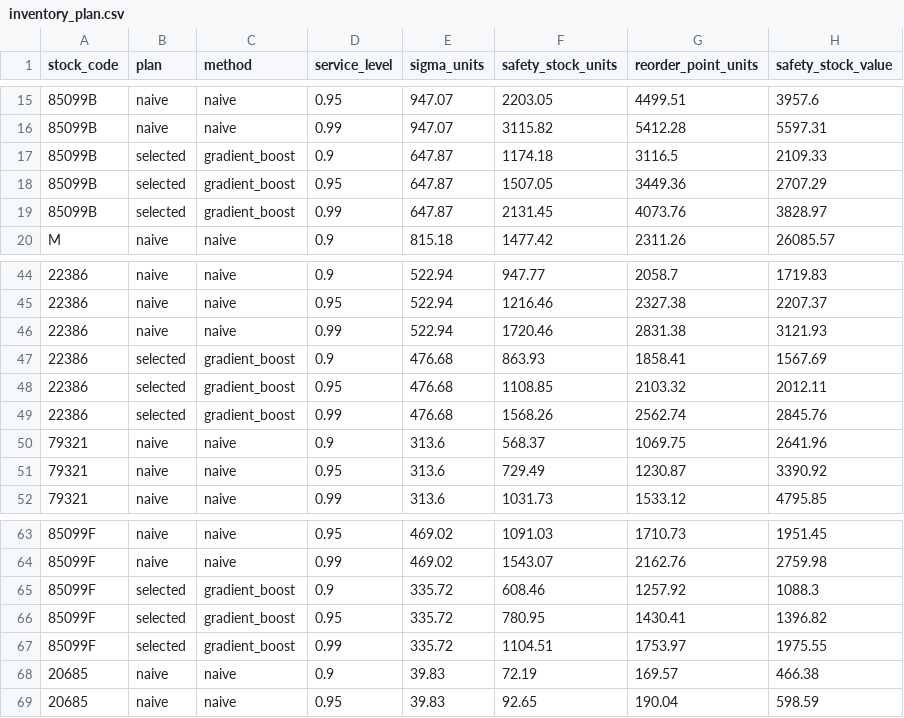
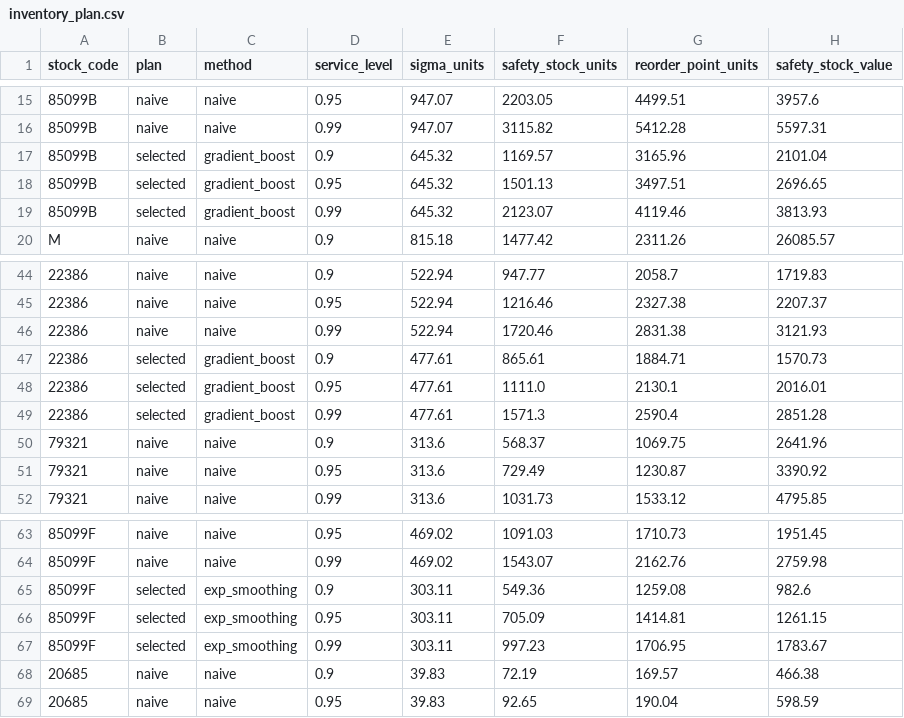
Before and after one commit to f20220970-debug/demand-forecasting-inventory, a CSV file: outputs/inventory_plan.csv, drawn as a sheet; only a part is shown, gaps mark what is left out; the diff covers the shown part only; the diff names each change by its address in the sheet, - before the commit and + after, or states it on an @@ line.

```diff
--- a/outputs/inventory_plan.csv
+++ b/outputs/inventory_plan.csv
-E17:E19 (sigma_units): 647.87
+E17:E19 (sigma_units): 645.32
-F17 (safety_stock_units): 1174.18
+F17 (safety_stock_units): 1169.57
-G17 (reorder_point_units): 3116.5
+G17 (reorder_point_units): 3165.96
-H17 (safety_stock_value): 2109.33
+H17 (safety_stock_value): 2101.04
-F18 (safety_stock_units): 1507.05
+F18 (safety_stock_units): 1501.13
-G18 (reorder_point_units): 3449.36
+G18 (reorder_point_units): 3497.51
-H18 (safety_stock_value): 2707.29
+H18 (safety_stock_value): 2696.65
-F19 (safety_stock_units): 2131.45
+F19 (safety_stock_units): 2123.07
-G19 (reorder_point_units): 4073.76
+G19 (reorder_point_units): 4119.46
-H19 (safety_stock_value): 3828.97
+H19 (safety_stock_value): 3813.93
-E47:E49 (sigma_units): 476.68
+E47:E49 (sigma_units): 477.61
-F47 (safety_stock_units): 863.93
+F47 (safety_stock_units): 865.61
-G47 (reorder_point_units): 1858.41
+G47 (reorder_point_units): 1884.71
-H47 (safety_stock_value): 1567.69
+H47 (safety_stock_value): 1570.73
-F48 (safety_stock_units): 1108.85
+F48 (safety_stock_units): 1111.0
-G48 (reorder_point_units): 2103.32
+G48 (reorder_point_units): 2130.1
-H48 (safety_stock_value): 2012.11
+H48 (safety_stock_value): 2016.01
-F49 (safety_stock_units): 1568.26
+F49 (safety_stock_units): 1571.3
-G49 (reorder_point_units): 2562.74
+G49 (reorder_point_units): 2590.4
-H49 (safety_stock_value): 2845.76
+H49 (safety_stock_value): 2851.28
-C65:C67 (method): gradient_boost
+C65:C67 (method): exp_smoothing
-E65:E67 (sigma_units): 335.72
+E65:E67 (sigma_units): 303.11
-F65 (safety_stock_units): 608.46
+F65 (safety_stock_units): 549.36
-G65 (reorder_point_units): 1257.92
+G65 (reorder_point_units): 1259.08
-H65 (safety_stock_value): 1088.3
+H65 (safety_stock_value): 982.6
-F66 (safety_stock_units): 780.95
+F66 (safety_stock_units): 705.09
-G66 (reorder_point_units): 1430.41
+G66 (reorder_point_units): 1414.81
-H66 (safety_stock_value): 1396.82
+H66 (safety_stock_value): 1261.15
-F67 (safety_stock_units): 1104.51
+F67 (safety_stock_units): 997.23
-G67 (reorder_point_units): 1753.97
+G67 (reorder_point_units): 1706.95
-H67 (safety_stock_value): 1975.55
+H67 (safety_stock_value): 1783.67
```
Also changed, not shown: 12 edited cells elsewhere in this file, outputs/item_accuracy.csv, outputs/method_accuracy.csv, 6 other files.
